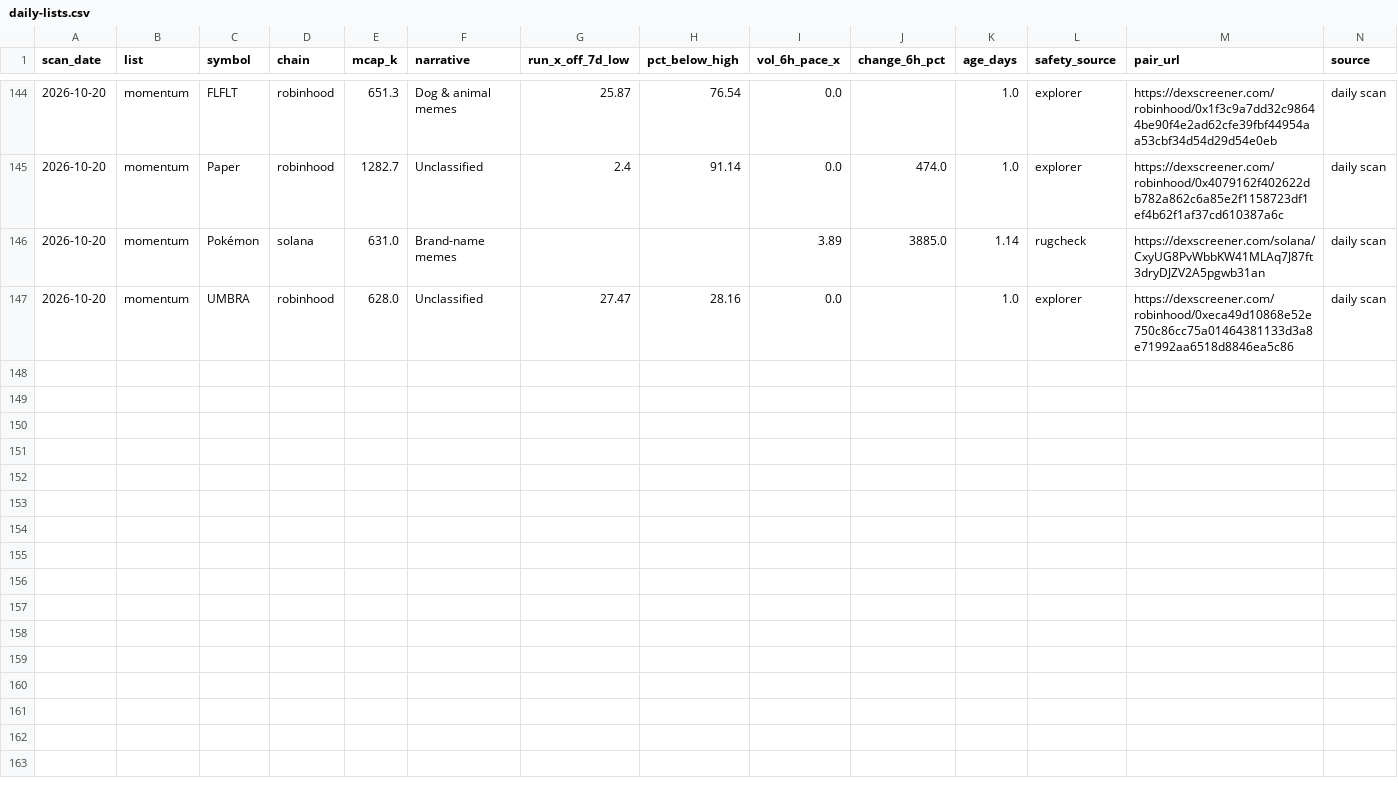
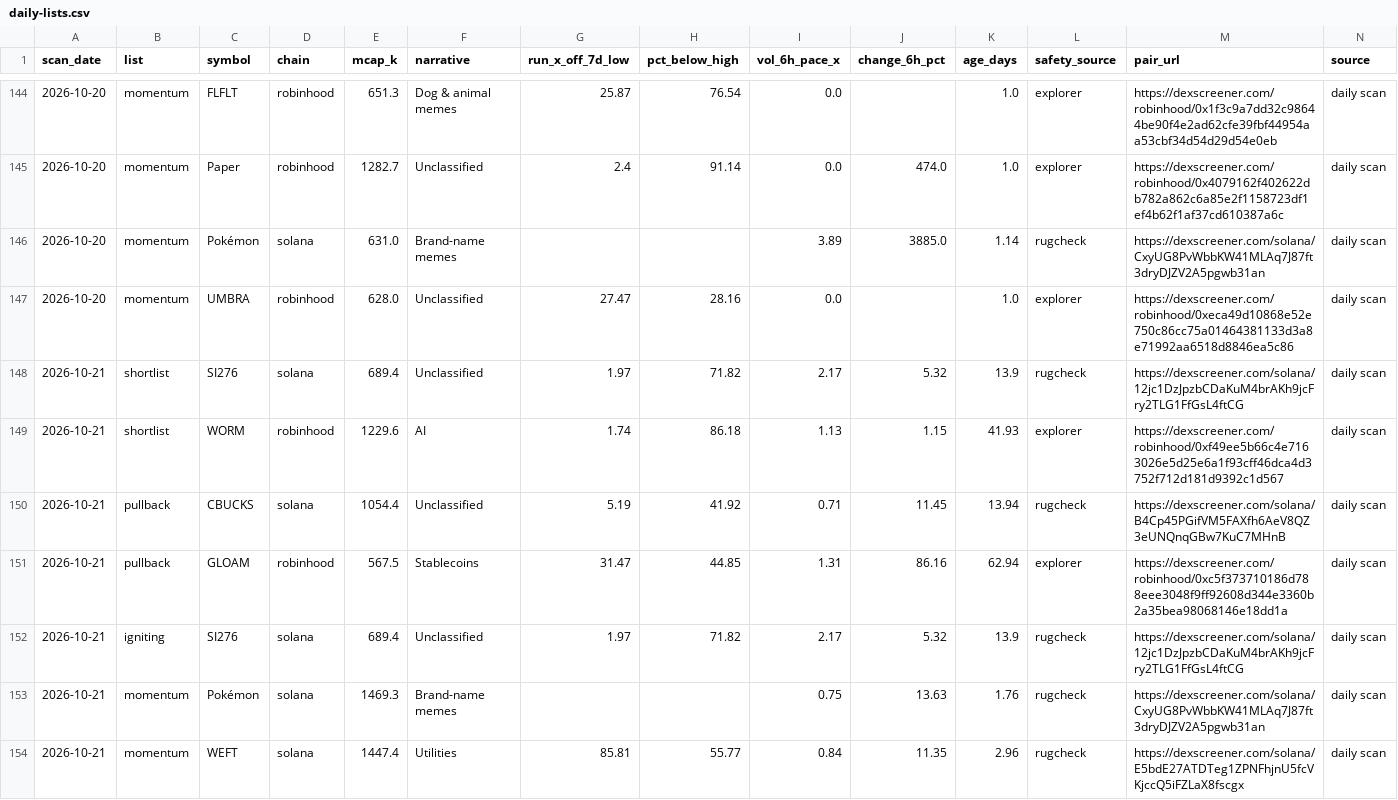
Before and after one commit to hueyyy-eng/moonshot-fetch, a CSV file: site/daily-lists.csv, drawn as a sheet; only a part is shown, gaps mark what is left out; the diff names each change by its address in the sheet, - before the commit and + after, or states it on an @@ line.

```diff
--- a/site/daily-lists.csv
+++ b/site/daily-lists.csv
+row 148: 2026-10-21 | shortlist | SI276 | solana | 689.4 | Unclassified | 1.97 | 71.82 | 2.17 | 5.32 | 13.9 | rugcheck | https://dexscreener.com/solana/12jc1DzJpzbCDaKuM4brAKh9jcFry2TLG1FfGsL4ftCG | daily scan
+row 149: 2026-10-21 | shortlist | WORM | robinhood | 1229.6 | AI | 1.74 | 86.18 | 1.13 | 1.15 | 41.93 | explorer | https://dexscreener.com/robinhood/0xf49ee5b66c4e7163026e5d25e6a1f93cff46dca4d3752f712d181d9392c1d567 | daily scan
+row 150: 2026-10-21 | pullback | CBUCKS | solana | 1054.4 | Unclassified | 5.19 | 41.92 | 0.71 | 11.45 | 13.94 | rugcheck | https://dexscreener.com/solana/B4Cp45PGifVM5FAXfh6AeV8QZ3eUNQnqGBw7KuC7MHnB | daily scan
+row 151: 2026-10-21 | pullback | GLOAM | robinhood | 567.5 | Stablecoins | 31.47 | 44.85 | 1.31 | 86.16 | 62.94 | explorer | https://dexscreener.com/robinhood/0xc5f373710186d788eee3048f9ff92608d344e3360b2a35bea98068146e18dd1a | daily scan
+row 152: 2026-10-21 | igniting | SI276 | solana | 689.4 | Unclassified | 1.97 | 71.82 | 2.17 | 5.32 | 13.9 | rugcheck | https://dexscreener.com/solana/12jc1DzJpzbCDaKuM4brAKh9jcFry2TLG1FfGsL4ftCG | daily scan
+row 153: 2026-10-21 | momentum | Pokémon | solana | 1469.3 | Brand-name memes |  |  | 0.75 | 13.63 | 1.76 | rugcheck | https://dexscreener.com/solana/CxyUG8PvWbbKW41MLAq7J87ft3dryDJZV2A5pgwb31an | daily scan
+row 154: 2026-10-21 | momentum | WEFT | solana | 1447.4 | Utilities | 85.81 | 55.77 | 0.84 | 11.35 | 2.96 | rugcheck | https://dexscreener.com/solana/E5bdE27ATDTeg1ZPNFhjnU5fcVKjccQ5iFZLaX8fscgx | daily scan
```
Also changed, not shown: site/holder-log.csv, site/narrative-log.csv, 7 other files.
